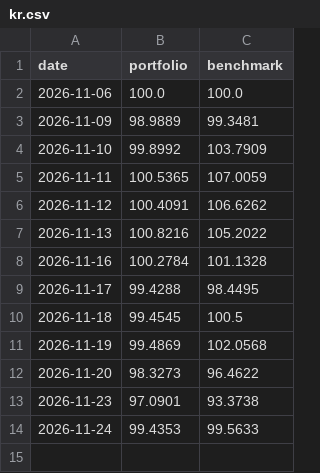
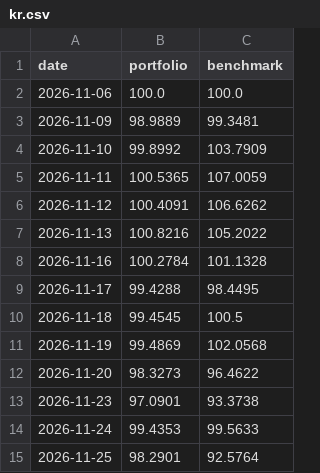
Before and after one commit to chomuscleguy/portfolio-dashboard, a CSV file: returns/kr.csv, drawn as a sheet.

```diff
--- a/returns/kr.csv
+++ b/returns/kr.csv
@@ -14 +14,2 @@ date,portfolio,benchmark
 2026-11-24,99.4353,99.5633
+2026-11-25,98.2901,92.5764
```
Also changed, not shown: 3 other files.
